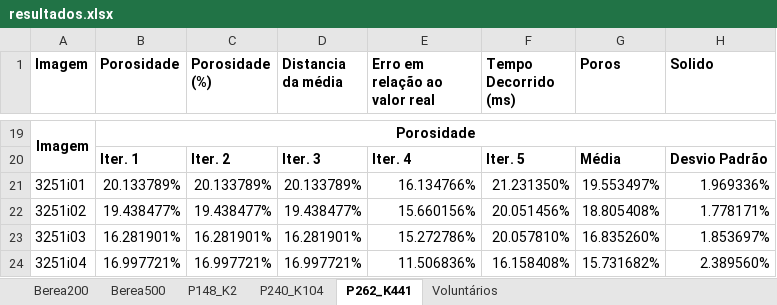
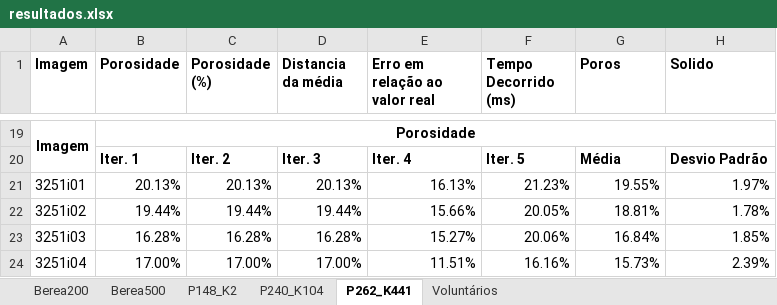
Before and after one commit to hereisjohnny2/TeseMestrado, an Excel workbook: resultados/resultados.xlsx, sheet P262_K441, drawn as a sheet; only a part is shown, gaps mark what is left out; values as stored, in another font and other column widths than the file's, no borders; the diff covers the shown part only; the diff names each change by its address in the sheet, - before the commit and + after, or states it on an @@ line.

```diff
--- a/resultados/resultados.xlsx (sheet P262_K441)
+++ b/resultados/resultados.xlsx (sheet P262_K441)
-B21 (Porosidade): 20.133789%
+B21 (Porosidade): 20.13%
-C21 (Porosidade (%)): 20.133789%
+C21 (Porosidade (%)): 20.13%
-D21 (Distancia da média): 20.133789%
+D21 (Distancia da média): 20.13%
-E21 (Erro em relação ao valor real): 16.134766%
+E21 (Erro em relação ao valor real): 16.13%
-F21 (Tempo Decorrido (ms)): 21.231350%
+F21 (Tempo Decorrido (ms)): 21.23%
-G21 (Poros): 19.553497%
+G21 (Poros): 19.55%
-H21 (Solido): 1.969336%
+H21 (Solido): 1.97%
-B22 (Porosidade): 19.438477%
+B22 (Porosidade): 19.44%
-C22 (Porosidade (%)): 19.438477%
+C22 (Porosidade (%)): 19.44%
-D22 (Distancia da média): 19.438477%
+D22 (Distancia da média): 19.44%
-E22 (Erro em relação ao valor real): 15.660156%
+E22 (Erro em relação ao valor real): 15.66%
-F22 (Tempo Decorrido (ms)): 20.051456%
+F22 (Tempo Decorrido (ms)): 20.05%
-G22 (Poros): 18.805408%
+G22 (Poros): 18.81%
-H22 (Solido): 1.778171%
+H22 (Solido): 1.78%
-B23 (Porosidade): 16.281901%
+B23 (Porosidade): 16.28%
-C23 (Porosidade (%)): 16.281901%
+C23 (Porosidade (%)): 16.28%
-D23 (Distancia da média): 16.281901%
+D23 (Distancia da média): 16.28%
-E23 (Erro em relação ao valor real): 15.272786%
+E23 (Erro em relação ao valor real): 15.27%
-F23 (Tempo Decorrido (ms)): 20.057810%
+F23 (Tempo Decorrido (ms)): 20.06%
-G23 (Poros): 16.835260%
+G23 (Poros): 16.84%
-H23 (Solido): 1.853697%
+H23 (Solido): 1.85%
-B24 (Porosidade): 16.997721%
+B24 (Porosidade): 17.00%
-C24 (Porosidade (%)): 16.997721%
+C24 (Porosidade (%)): 17.00%
-D24 (Distancia da média): 16.997721%
+D24 (Distancia da média): 17.00%
-E24 (Erro em relação ao valor real): 11.506836%
+E24 (Erro em relação ao valor real): 11.51%
-F24 (Tempo Decorrido (ms)): 16.158408%
+F24 (Tempo Decorrido (ms)): 16.16%
-G24 (Poros): 15.731682%
+G24 (Poros): 15.73%
-H24 (Solido): 2.389560%
+H24 (Solido): 2.39%
```
Also changed, not shown: 42 edited cells elsewhere in this sheet, sheet P148_K2, sheet P240_K104, sheet Berea500, sheet Berea200, 4 other files.
